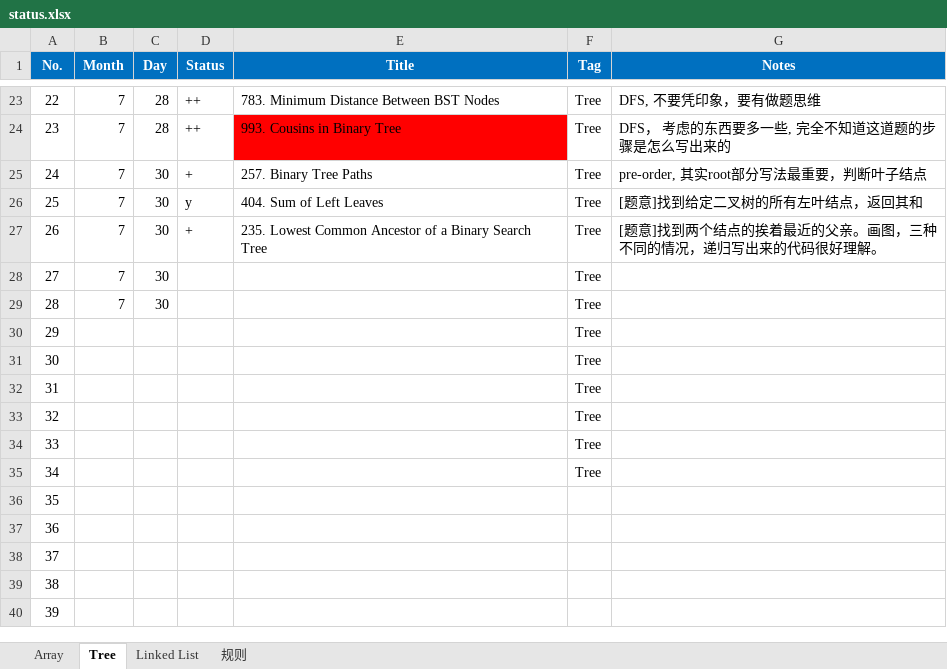
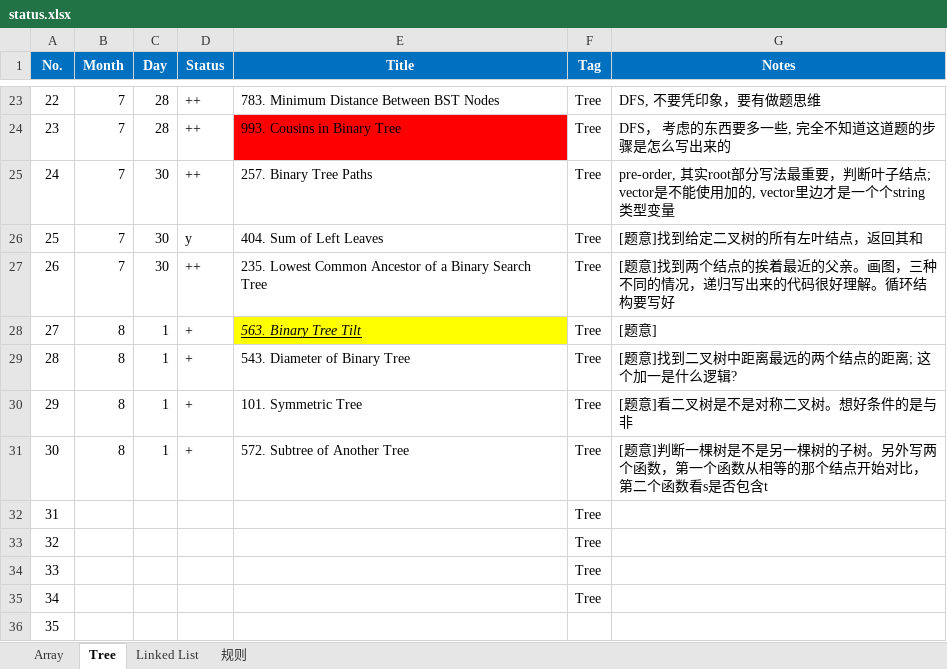
Before and after one commit to ZTidus/DataStructure, an Excel workbook: OJ/LeetCode/status.xlsx, sheet Tree, drawn as a sheet; only a part is shown, gaps mark what is left out; the shorter side is filled out with more unchanged rows; values as stored, in another font and other column widths than the file's, no borders; the diff names each change by its address in the sheet, - before the commit and + after, or states it on an @@ line.

Commit message:
leetcode 20.8.1 status

```diff
--- a/OJ/LeetCode/status.xlsx (sheet Tree)
+++ b/OJ/LeetCode/status.xlsx (sheet Tree)
-D25 (Status): +
+D25 (Status): ++
-G25 (Notes): …叶子结点
+G25 (Notes): …叶子结点; vector是不能使用加的, vector里边才是一个个string类型变量
-D27 (Status): +
+D27 (Status): ++
-G27 (Notes): …好理解。
+G27 (Notes): …好理解。循环结构要写好
-B28:B29 (Month): 7
+B28:B29 (Month): 8
-C28:C29 (Day): 30
+C28:C29 (Day): 1
-D28:D31 (Status): (empty)
+D28:D31 (Status): +
-E28 (Title): (empty)
+E28 (Title): 563. Binary Tree Tilt
-E28 fill: none
+E28 fill: #FFFF00
-G28 (Notes): (empty)
+G28 (Notes): [题意]
-E29 (Title): (empty)
+E29 (Title): 543. Diameter of Binary Tree
-G29 (Notes): (empty)
+G29 (Notes): [题意]找到二叉树中距离最远的两个结点的距离; 这个加一是什么逻辑?
-B30:B31 (Month): (empty)
+B30:B31 (Month): 8
-C30:C31 (Day): (empty)
+C30:C31 (Day): 1
-E30 (Title): (empty)
+E30 (Title): 101. Symmetric Tree
-G30 (Notes): (empty)
+G30 (Notes): [题意]看二叉树是不是对称二叉树。想好条件的是与非
-E31 (Title): (empty)
+E31 (Title): 572. Subtree of Another Tree
-G31 (Notes): (empty)
+G31 (Notes): [题意]判断一棵树是不是另一棵树的子树。另外写两个函数，第一个函数从相等的那个结点开始对比，第二个函数看s是否包含t
```
Also changed, not shown: sheet 规则.
